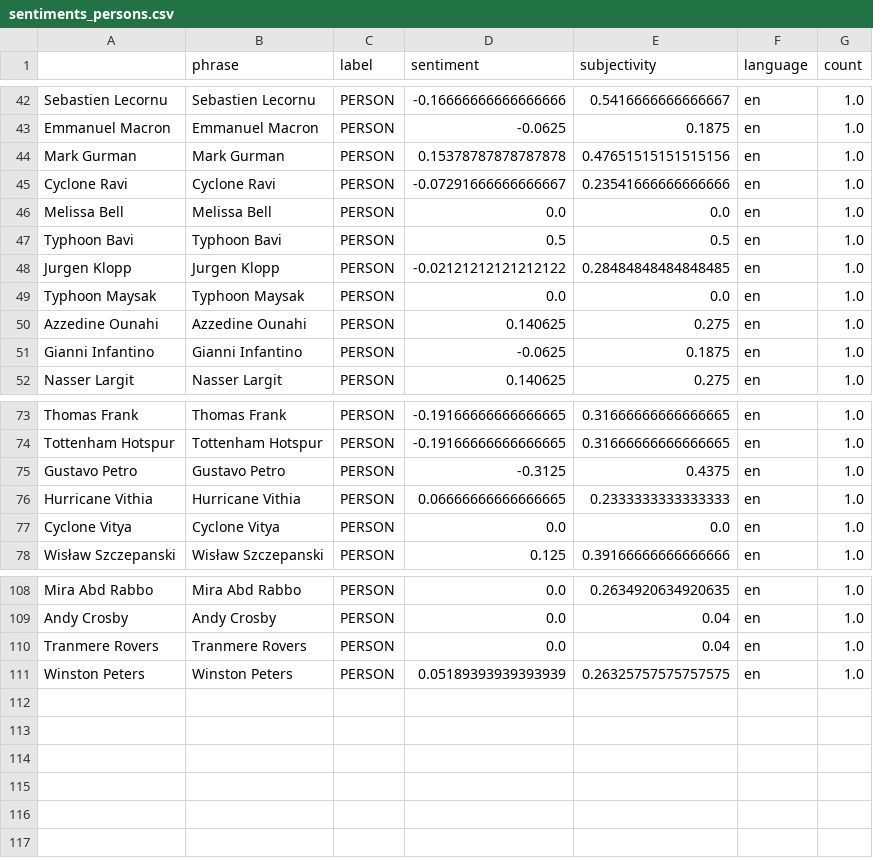
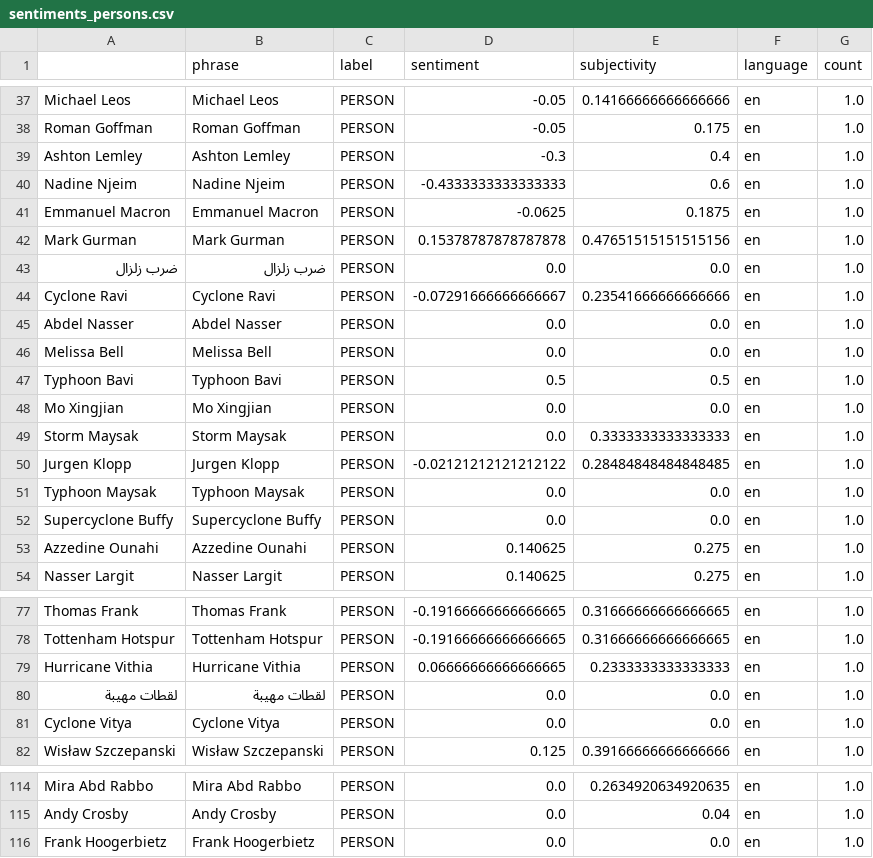
Before and after one commit to MarcoL95-News25/ArabianExtremes, a CSV file: csv/sentiments_persons.csv, drawn as a sheet; only a part is shown, gaps mark what is left out; removed rows and columns are numbered as before the commit, all else as after; the diff covers the shown part only; the diff names each change by its address in the sheet, - before the commit and + after, or states it on an @@ line.

```diff
--- a/csv/sentiments_persons.csv
+++ b/csv/sentiments_persons.csv
-A37: Sebastien Lecornu
+A37: Michael Leos
-B37 (phrase): Sebastien Lecornu
+B37 (phrase): Michael Leos
-D37 (sentiment): -0.16666666666666666
+D37 (sentiment): -0.05
-E37 (subjectivity): 0.5416666666666667
+E37 (subjectivity): 0.14166666666666666
@@ row 26 moved to row 38: Roman Goffman @@
@@ row 25 moved to row 39: Ashton Lemley @@
@@ row 28 moved to row 40: Nadine Njeim @@
@@ row 61 moved to row 43: ضرب زلزال @@
+row 45: Abdel Nasser | Abdel Nasser | PERSON | 0.0 | 0.0 | en | 1.0
+row 48: Mo Xingjian | Mo Xingjian | PERSON | 0.0 | 0.0 | en | 1.0
+row 49: Storm Maysak | Storm Maysak | PERSON | 0.0 | 0.3333333333333333 | en | 1.0
@@ row 39 moved to row 52: Supercyclone Buffy @@
-row 51: Gianni Infantino | Gianni Infantino | PERSON | -0.0625 | 0.1875 | en | 1.0
@@ row 75 moved to row 68: Gustavo Petro @@
@@ row 60 moved to row 80: لقطات مهيبة @@
-A116: Tranmere Rovers
+A116: Frank Hoogerbietz
-B116 (phrase): Tranmere Rovers
+B116 (phrase): Frank Hoogerbietz
-E116 (subjectivity): 0.04
+E116 (subjectivity): 0.0
@@ row 111 moved to row 23: Winston Peters @@
```
Also changed, not shown: 3 added rows and 25 moved rows elsewhere in this file, csv/sentiments_days.csv, csv/sentiments_locations.csv, 5 other files.
